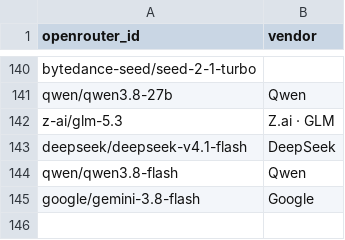
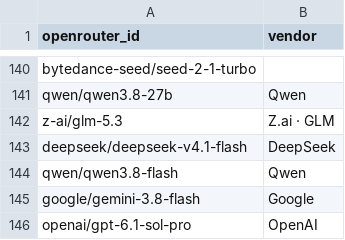
Before and after one commit to Nexight-ai/oneshotlm-prompts, a CSV file: models/live.csv, drawn as a sheet; only a part is shown, gaps mark what is left out; the diff names each change by its address in the sheet, - before the commit and + after, or states it on an @@ line.

Commit message:
Add OpenAI GPT-6.1 Sol Pro to live models

```diff
--- a/models/live.csv
+++ b/models/live.csv
+row 146: openai/gpt-6.1-sol-pro | OpenAI
```
